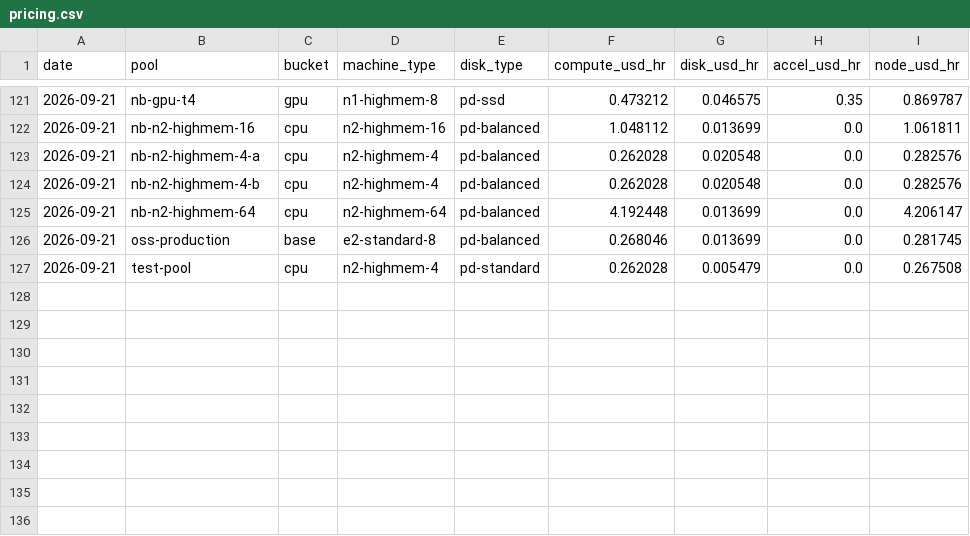
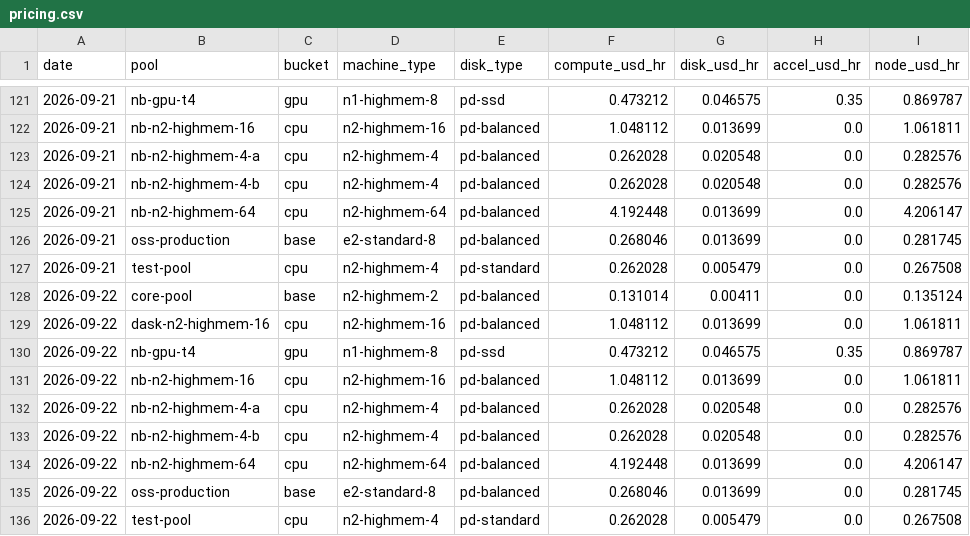
Before and after one commit to cloudbank-project/cloudbank-classroom-usage, a CSV file: data/pricing.csv, drawn as a sheet; only a part is shown, gaps mark what is left out; the diff names each change by its address in the sheet, - before the commit and + after, or states it on an @@ line.

```diff
--- a/data/pricing.csv
+++ b/data/pricing.csv
+row 128: 2026-09-22 | core-pool | base | n2-highmem-2 | pd-balanced | 0.131014 | 0.00411 | 0.0 | 0.135124
+row 129: 2026-09-22 | dask-n2-highmem-16 | cpu | n2-highmem-16 | pd-balanced | 1.048112 | 0.013699 | 0.0 | 1.061811
+row 130: 2026-09-22 | nb-gpu-t4 | gpu | n1-highmem-8 | pd-ssd | 0.473212 | 0.046575 | 0.35 | 0.869787
+row 131: 2026-09-22 | nb-n2-highmem-16 | cpu | n2-highmem-16 | pd-balanced | 1.048112 | 0.013699 | 0.0 | 1.061811
+row 132: 2026-09-22 | nb-n2-highmem-4-a | cpu | n2-highmem-4 | pd-balanced | 0.262028 | 0.020548 | 0.0 | 0.282576
+row 133: 2026-09-22 | nb-n2-highmem-4-b | cpu | n2-highmem-4 | pd-balanced | 0.262028 | 0.020548 | 0.0 | 0.282576
+row 134: 2026-09-22 | nb-n2-highmem-64 | cpu | n2-highmem-64 | pd-balanced | 4.192448 | 0.013699 | 0.0 | 4.206147
+row 135: 2026-09-22 | oss-production | base | e2-standard-8 | pd-balanced | 0.268046 | 0.013699 | 0.0 | 0.281745
+row 136: 2026-09-22 | test-pool | cpu | n2-highmem-4 | pd-standard | 0.262028 | 0.005479 | 0.0 | 0.267508
```
Also changed, not shown: data/base_extras.csv, data/daily_costs.csv, 3 other files.
